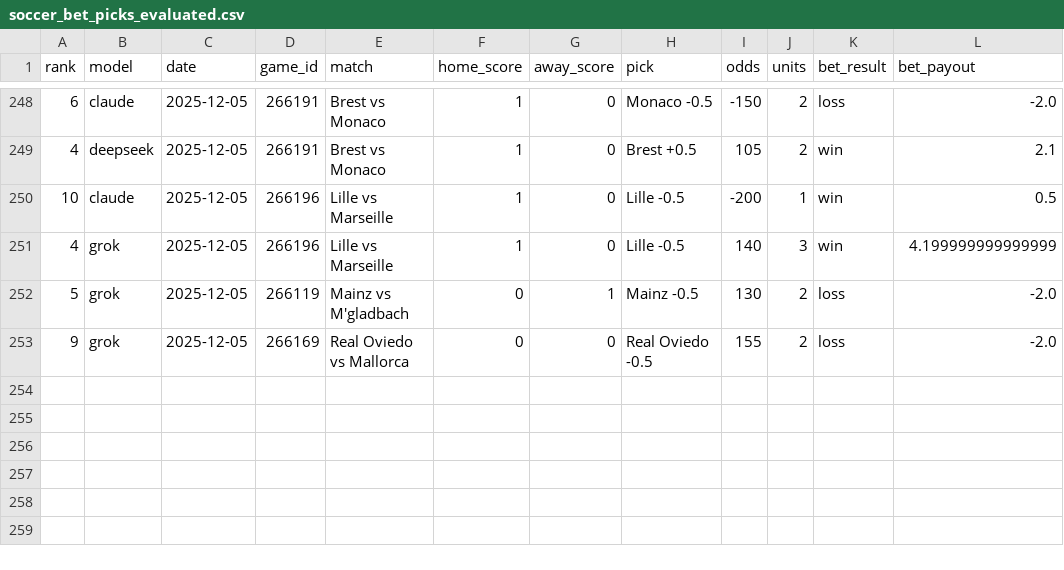
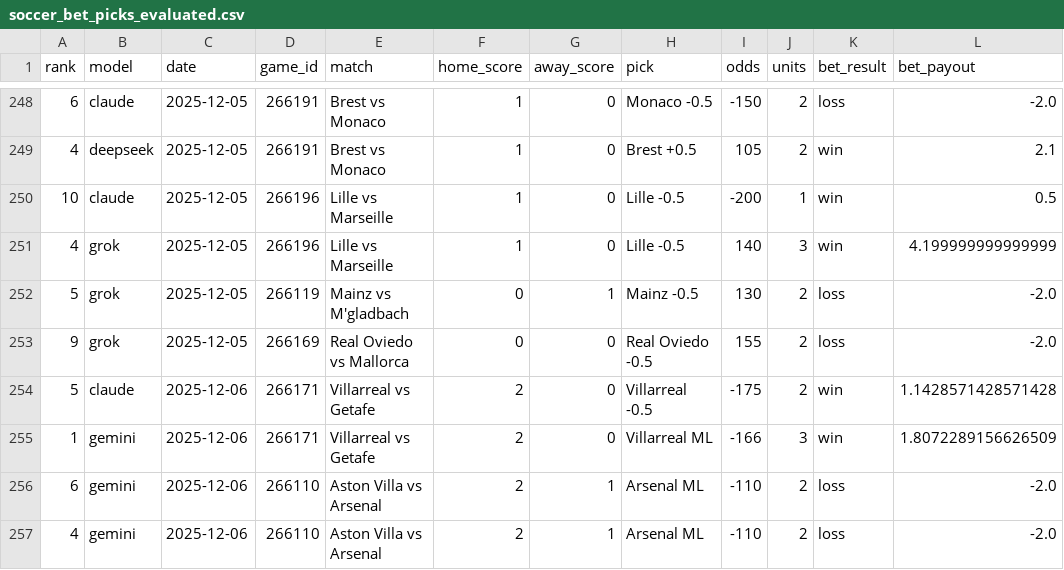
Before and after one commit to aaroncolesmith/llm_betting_model, a CSV file: data/evaluated/soccer_bet_picks_evaluated.csv, drawn as a sheet; only a part is shown, gaps mark what is left out.

```diff
--- a/data/evaluated/soccer_bet_picks_evaluated.csv
+++ b/data/evaluated/soccer_bet_picks_evaluated.csv
@@ -253 +253,5 @@ rank,model,date,game_id,match,home_score,away_score,pick,odds,units,bet_result,b
 9,grok,2025-12-05,266169,Real Oviedo vs Mallorca,0,0,Real Oviedo -0.5,155,2,loss,-2.0
+5,claude,2025-12-06,266171,Villarreal vs Getafe,2,0,Villarreal -0.5,-175,2,win,1.1428571428571428
+1,gemini,2025-12-06,266171,Villarreal vs Getafe,2,0,Villarreal ML,-166,3,win,1.8072289156626509
+6,gemini,2025-12-06,266110,Aston Villa vs Arsenal,2,1,Arsenal ML,-110,2,loss,-2.0
+4,gemini,2025-12-06,266110,Aston Villa vs Arsenal,2,1,Arsenal ML,-110,2,loss,-2.0
```
Also changed, not shown: data/evaluated/soccer_game_results.csv, 1 other file.
